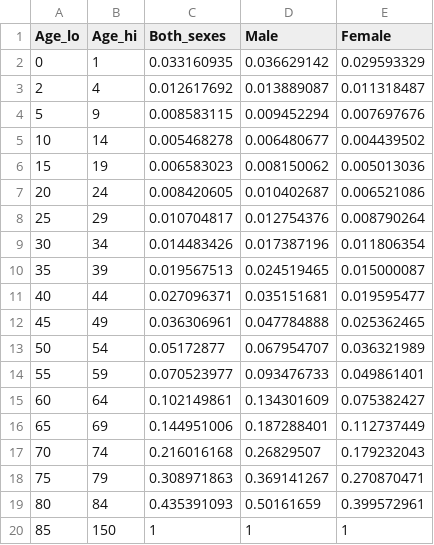
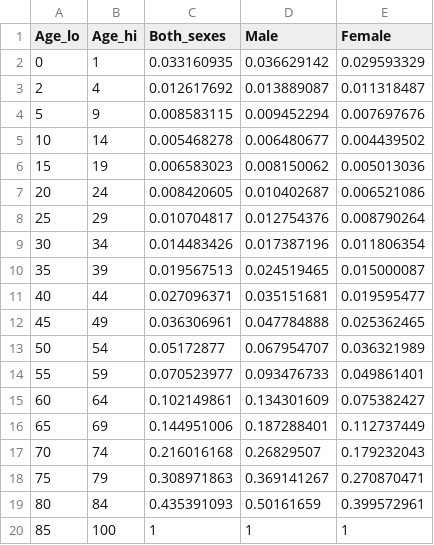
Before and after one commit to VeronicaMalizia/SchiSTOP_model, a CSV file: prob_death_Uganda_2019.csv, drawn as a sheet.

```diff
--- a/prob_death_Uganda_2019.csv
+++ b/prob_death_Uganda_2019.csv
@@ -19,2 +19,2 @@ Age_lo,Age_hi,Both_sexes,Male,Female
 80,84,0.435391093,0.50161659,0.399572961
-85,150,1,1,1
+85,100,1,1,1
```
Also changed, not shown: 6 other files.
